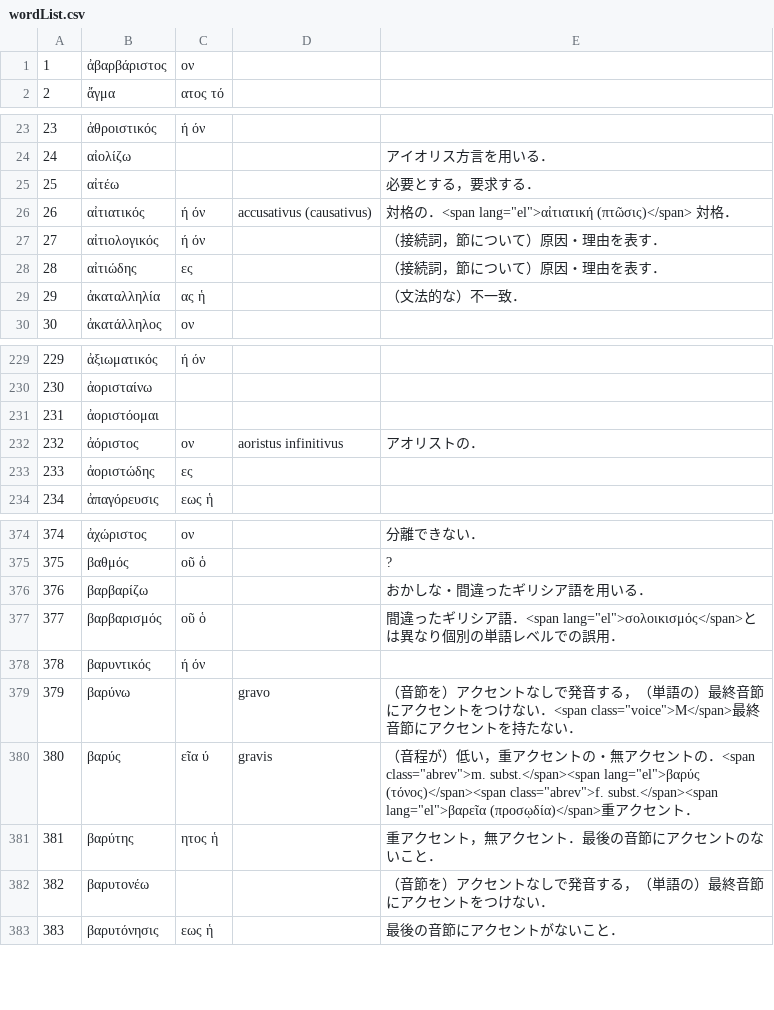
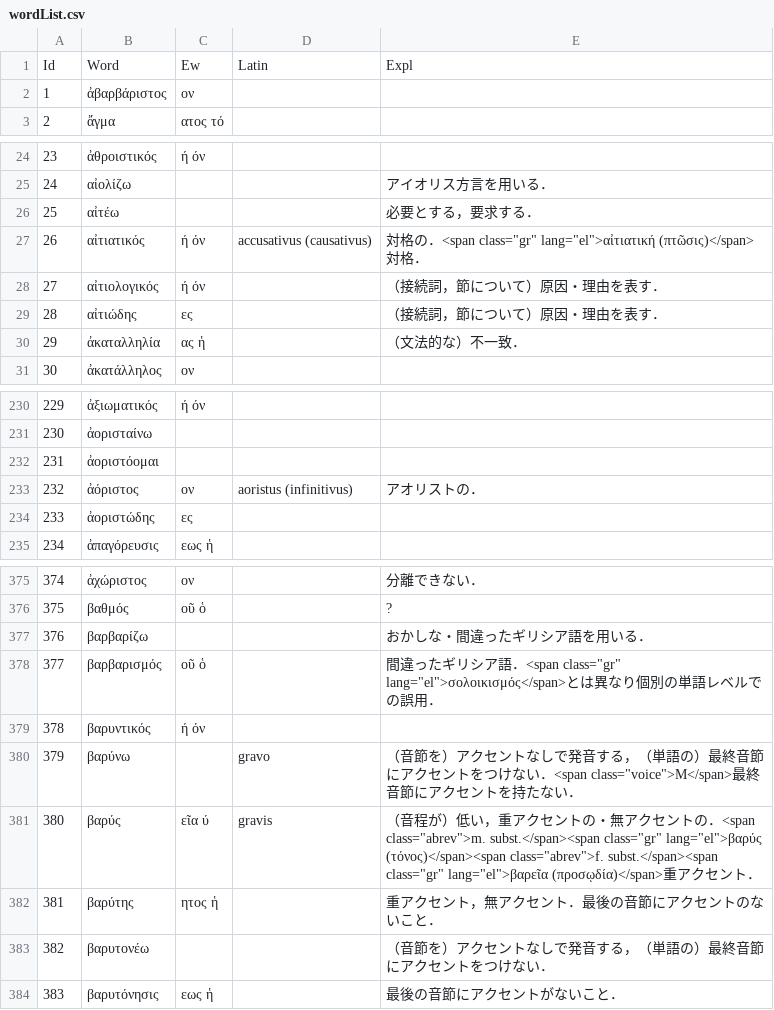
Before and after one commit to ncrt035/lexiconGrammaticum, a CSV file: wordList.csv, drawn as a sheet; only a part is shown, gaps mark what is left out; addresses are those after the commit; the diff names each change by its address in the sheet, - before the commit and + after, or states it on an @@ line.

Commit message:
Update wordList.csv

```diff
--- a/wordList.csv
+++ b/wordList.csv
+row 1: Id | Word | Ew | Latin | Expl
-E27: …．<span lang="el">αἰτιατική (πτῶσις)</span>…
+E27: …．<span class="gr" lang="el">αἰτιατική (πτῶσις)</span>…
-D233: aoristus infinitivus
+D233: aoristus (infinitivus)
-E378: …ア語．<span lang="el">σολοικισμός</span>とは異…
+E378: …ア語．<span class="gr" lang="el">σολοικισμός</span>とは異…
-E381: …class="abrev">m. subst.</span><span lang="el">βαρύς (τόνος)</span><span class="abrev">f. subst.</span><span lang="el">βαρεῖα (προσῳδία)</span>…
+E381: …class="abrev">m. subst.</span><span class="gr" lang="el">βαρύς (τόνος)</span><span class="abrev">f. subst.</span><span class="gr" lang="el">βαρεῖα (προσῳδία)</span>…
```
